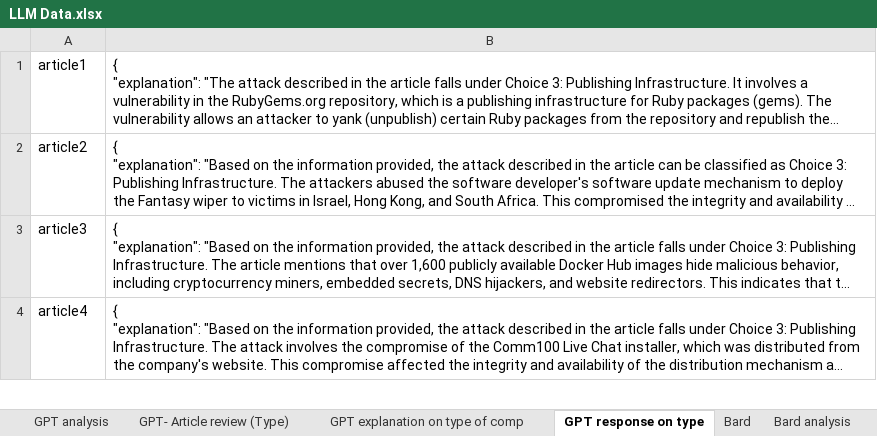
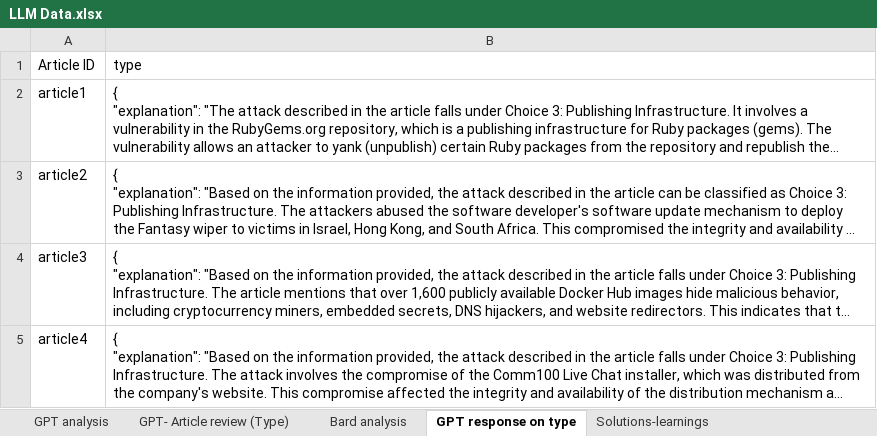
Before and after one commit to Dharun-Anand/LLM-for-SSCS, an Excel workbook: data/LLM Data.xlsx, sheet GPT response on type, drawn as a sheet; only a part is shown; long unchanged cells end in …; values as stored, in another font and other column widths than the file's, no borders; the diff names each change by its address in the sheet, - before the commit and + after, or states it on an @@ line.

```diff
--- a/data/LLM Data.xlsx (sheet GPT response on type)
+++ b/data/LLM Data.xlsx (sheet GPT response on type)
-sheet tab: GPT explanation on type of comp
-sheet tab: Bard
@@ sheet tab order changed: GPT analysis | GPT- Article review (Type) | Bard analysis | GPT response on type | Solutions-learnings @@
+row 1: Article ID | type
```
Also changed, not shown: sheet GPT analysis, sheet GPT- Article review (Type), sheet Bard analysis, other sheet tabs, charts or pictures.
